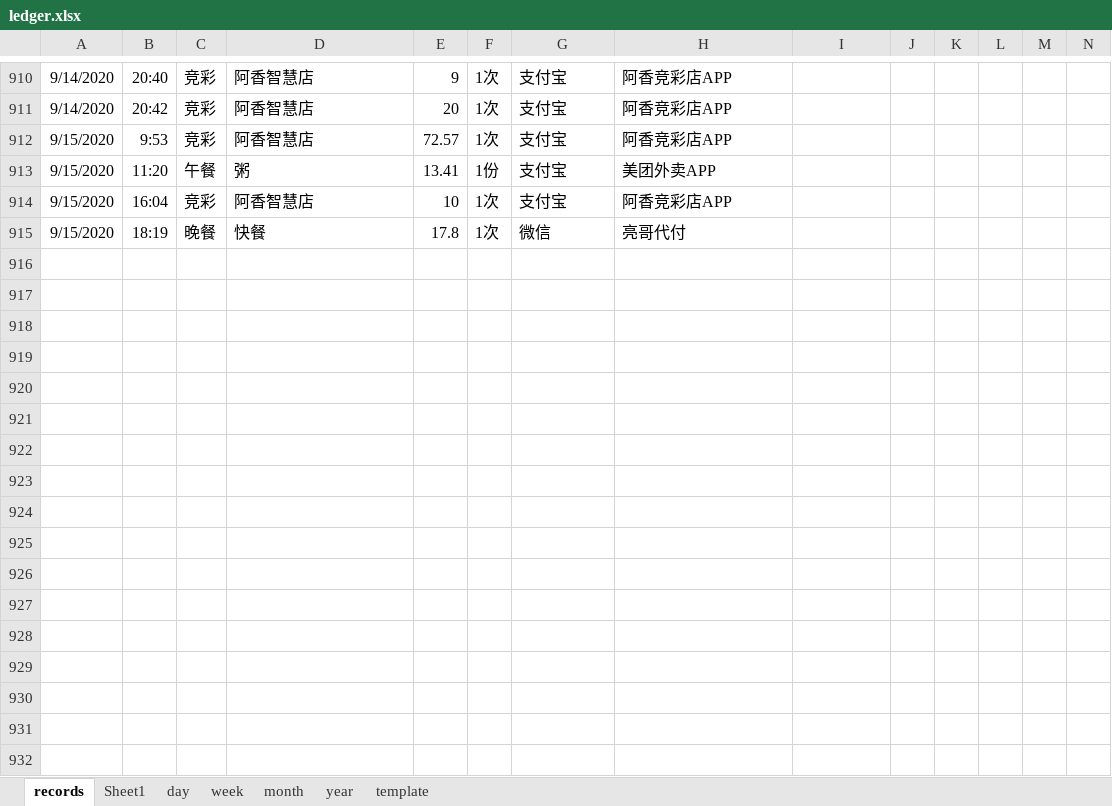
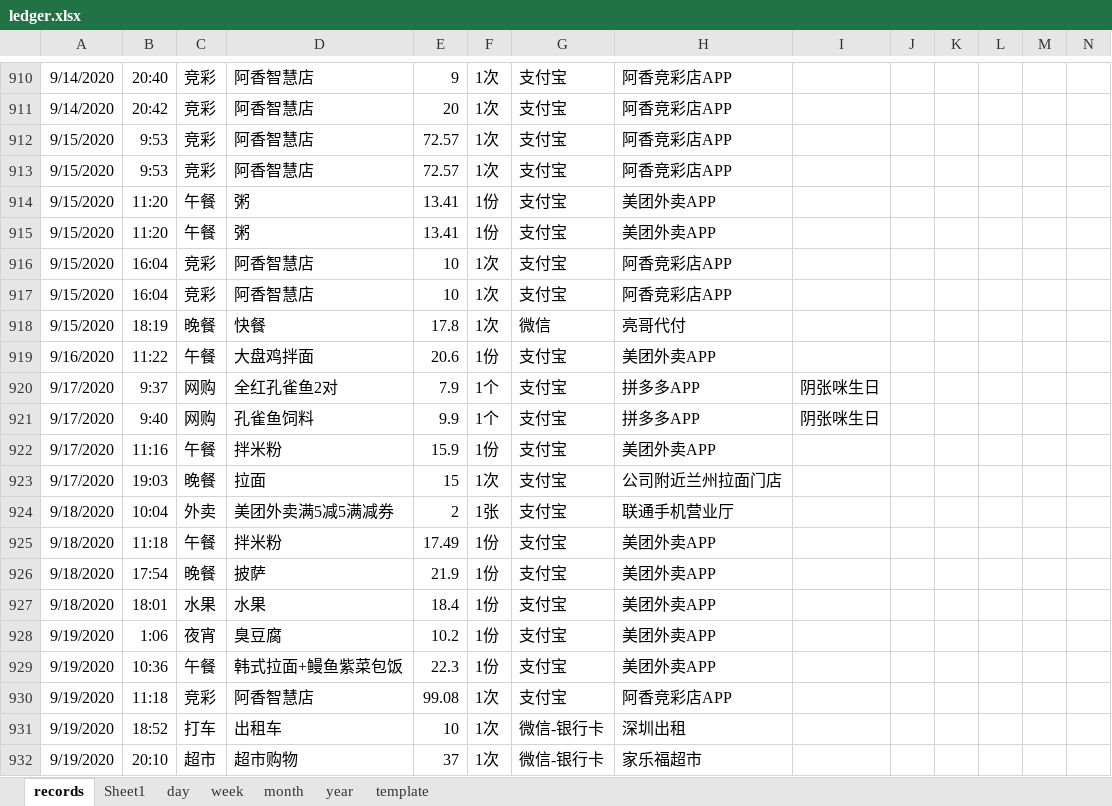
Before and after one commit to Gzhennaxia/Gzhennaxia.github.io, an Excel workbook: source/excel/ledger.xlsx, sheet records, drawn as a sheet; only a part is shown, gaps mark what is left out; values as stored, in another font and other column widths than the file's, no borders; table styles not drawn; rows hold the shown columns only; the diff covers the shown part only; the diff names each change by its address in the sheet, - before the commit and + after, or states it on an @@ line.

Commit message:
Update-110

```diff
--- a/source/excel/ledger.xlsx (sheet records)
+++ b/source/excel/ledger.xlsx (sheet records)
+row 913: 9/15/2020 | 9:53 | 竞彩 | 阿香智慧店 | 72.57 | 1次 | 支付宝 | 阿香竞彩店APP
+row 914: 9/15/2020 | 11:20 | 午餐 | 粥 | 13.41 | 1份 | 支付宝 | 美团外卖APP
+row 917: 9/15/2020 | 16:04 | 竞彩 | 阿香智慧店 | 10 | 1次 | 支付宝 | 阿香竞彩店APP
+row 919: 9/16/2020 | 11:22 | 午餐 | 大盘鸡拌面 | 20.6 | 1份 | 支付宝 | 美团外卖APP
+row 920: 9/17/2020 | 9:37 | 网购 | 全红孔雀鱼2对 | 7.9 | 1个 | 支付宝 | 拼多多APP | 阴张咪生日
+row 921: 9/17/2020 | 9:40 | 网购 | 孔雀鱼饲料 | 9.9 | 1个 | 支付宝 | 拼多多APP | 阴张咪生日
+row 922: 9/17/2020 | 11:16 | 午餐 | 拌米粉 | 15.9 | 1份 | 支付宝 | 美团外卖APP
+row 923: 9/17/2020 | 19:03 | 晚餐 | 拉面 | 15 | 1次 | 支付宝 | 公司附近兰州拉面门店
+row 924: 9/18/2020 | 10:04 | 外卖 | 美团外卖满5减5满减券 | 2 | 1张 | 支付宝 | 联通手机营业厅
+row 925: 9/18/2020 | 11:18 | 午餐 | 拌米粉 | 17.49 | 1份 | 支付宝 | 美团外卖APP
+row 926: 9/18/2020 | 17:54 | 晚餐 | 披萨 | 21.9 | 1份 | 支付宝 | 美团外卖APP
+row 927: 9/18/2020 | 18:01 | 水果 | 水果 | 18.4 | 1份 | 支付宝 | 美团外卖APP
+row 928: 9/19/2020 | 1:06 | 夜宵 | 臭豆腐 | 10.2 | 1份 | 支付宝 | 美团外卖APP
+row 929: 9/19/2020 | 10:36 | 午餐 | 韩式拉面+鳗鱼紫菜包饭 | 22.3 | 1份 | 支付宝 | 美团外卖APP
+row 930: 9/19/2020 | 11:18 | 竞彩 | 阿香智慧店 | 99.08 | 1次 | 支付宝 | 阿香竞彩店APP
+row 931: 9/19/2020 | 18:52 | 打车 | 出租车 | 10 | 1次 | 微信-银行卡 | 深圳出租
+row 932: 9/19/2020 | 20:10 | 超市 | 超市购物 | 37 | 1次 | 微信-银行卡 | 家乐福超市
```
Also changed, not shown: 97 added rows, 174 edited cells and merged cells elsewhere in this sheet, formulas that keep their value.
